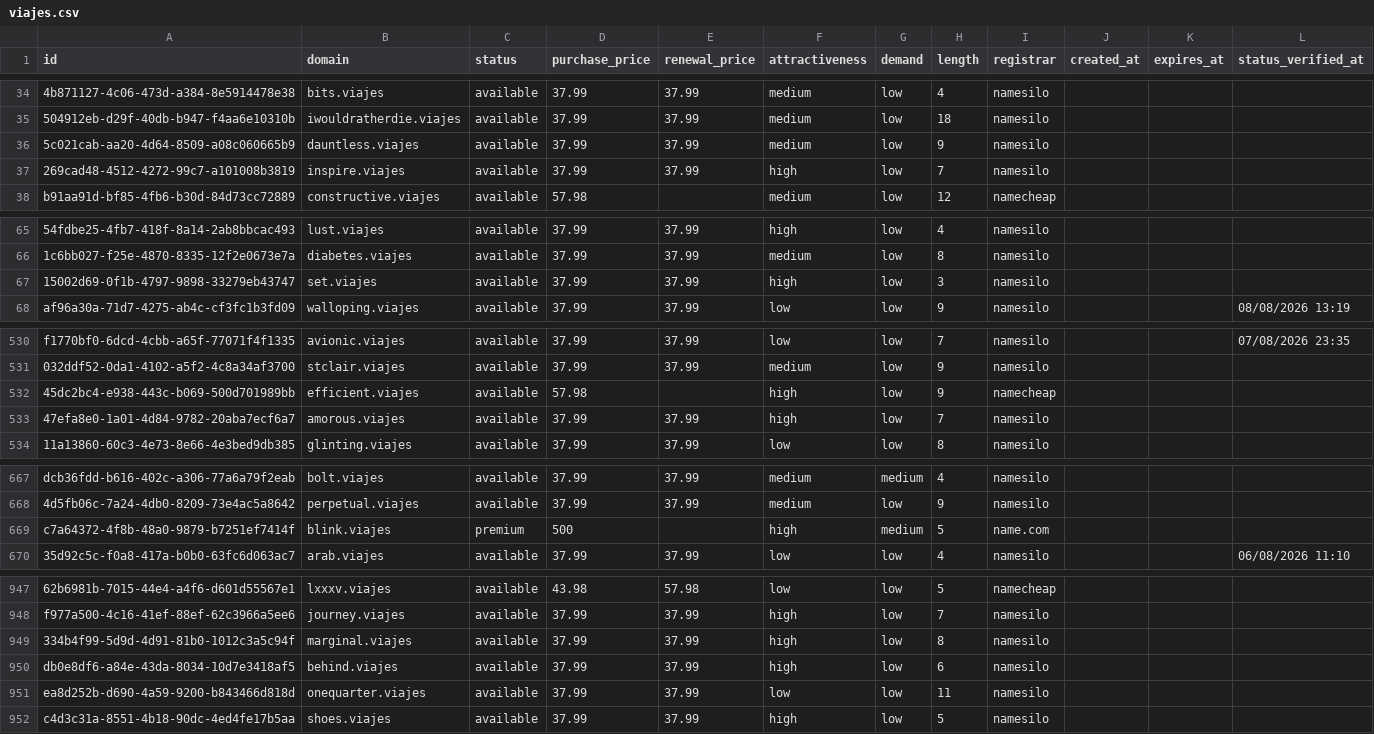
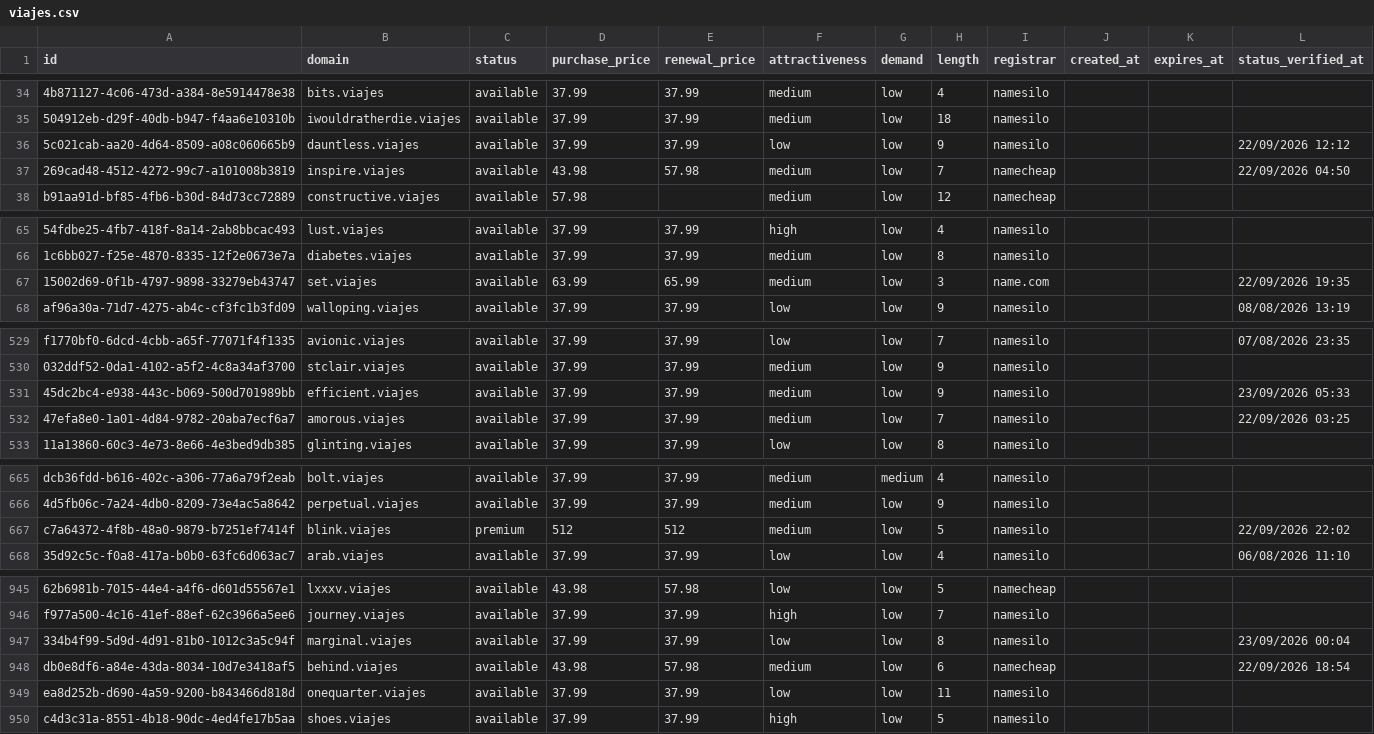
Before and after one commit to UniqueDomains/viajes-oneword-domains, a CSV file: viajes.csv, drawn as a sheet; only a part is shown, gaps mark what is left out; addresses are those after the commit; the diff covers the shown part only; the diff names each change by its address in the sheet, - before the commit and + after, or states it on an @@ line.

```diff
--- a/viajes.csv
+++ b/viajes.csv
-F36 (attractiveness): medium
+F36 (attractiveness): low
-L36 (status_verified_at): (empty)
+L36 (status_verified_at): 22/09/2026 12:12
-D37 (purchase_price): 37.99
+D37 (purchase_price): 43.98
-E37 (renewal_price): 37.99
+E37 (renewal_price): 57.98
-F37 (attractiveness): high
+F37 (attractiveness): medium
-I37 (registrar): namesilo
+I37 (registrar): namecheap
-L37 (status_verified_at): (empty)
+L37 (status_verified_at): 22/09/2026 04:50
-D67 (purchase_price): 37.99
+D67 (purchase_price): 63.99
-E67 (renewal_price): 37.99
+E67 (renewal_price): 65.99
-F67 (attractiveness): high
+F67 (attractiveness): medium
-I67 (registrar): namesilo
+I67 (registrar): name.com
-L67 (status_verified_at): (empty)
+L67 (status_verified_at): 22/09/2026 19:35
-D531 (purchase_price): 57.98
+D531 (purchase_price): 37.99
-E531 (renewal_price): (empty)
+E531 (renewal_price): 37.99
-F531:F532 (attractiveness): high
+F531:F532 (attractiveness): medium
-I531 (registrar): namecheap
+I531 (registrar): namesilo
-L531 (status_verified_at): (empty)
+L531 (status_verified_at): 23/09/2026 05:33
-L532 (status_verified_at): (empty)
+L532 (status_verified_at): 22/09/2026 03:25
-D667 (purchase_price): 500
+D667 (purchase_price): 512
-E667 (renewal_price): (empty)
+E667 (renewal_price): 512
-F667 (attractiveness): high
+F667 (attractiveness): medium
-G667 (demand): medium
+G667 (demand): low
-I667 (registrar): name.com
+I667 (registrar): namesilo
-L667 (status_verified_at): (empty)
+L667 (status_verified_at): 22/09/2026 22:02
-F947 (attractiveness): high
+F947 (attractiveness): low
-L947 (status_verified_at): (empty)
+L947 (status_verified_at): 23/09/2026 00:04
-D948 (purchase_price): 37.99
+D948 (purchase_price): 43.98
-E948 (renewal_price): 37.99
+E948 (renewal_price): 57.98
-F948 (attractiveness): high
+F948 (attractiveness): medium
-I948 (registrar): namesilo
+I948 (registrar): namecheap
-L948 (status_verified_at): (empty)
+L948 (status_verified_at): 22/09/2026 18:54
```
Also changed, not shown: 2 added rows, 2 removed rows and 103 edited cells elsewhere in this file, 4 other files.
